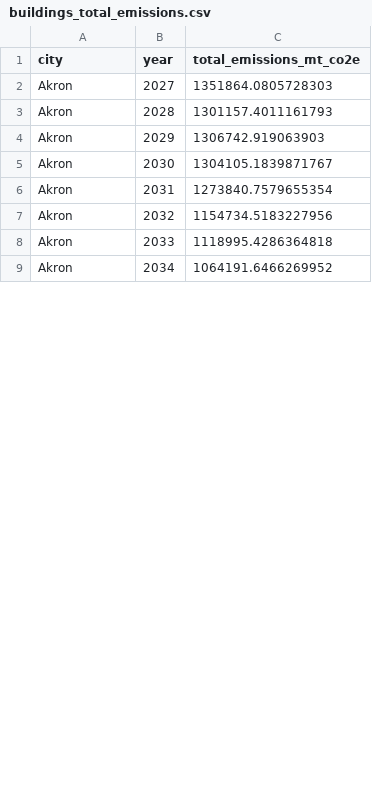
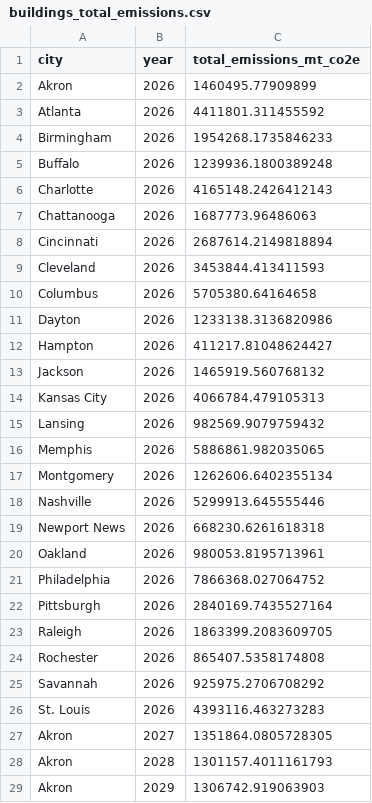
Before and after one commit to avip-gla/BB-py, a CSV file: data/inputs/buildings_total_emissions.csv, drawn as a sheet; only a part is shown; the shorter side is filled out with more unchanged rows; the diff covers the shown part only.

```diff
--- a/data/inputs/buildings_total_emissions.csv
+++ b/data/inputs/buildings_total_emissions.csv
@@ -1,3 +1,28 @@
 city,year,total_emissions_mt_co2e
-Akron,2027,1351864.0805728303
+Akron,2026,1460495.77909899
+Atlanta,2026,4411801.311455592
+Birmingham,2026,1954268.1735846233
+Buffalo,2026,1239936.1800389248
+Charlotte,2026,4165148.2426412143
+Chattanooga,2026,1687773.96486063
+Cincinnati,2026,2687614.2149818894
+Cleveland,2026,3453844.413411593
+Columbus,2026,5705380.64164658
+Dayton,2026,1233138.3136820986
+Hampton,2026,411217.81048624427
+Jackson,2026,1465919.560768132
+Kansas City,2026,4066784.479105313
+Lansing,2026,982569.9079759432
+Memphis,2026,5886861.982035065
+Montgomery,2026,1262606.6402355134
+Nashville,2026,5299913.645555446
+Newport News,2026,668230.6261618318
+Oakland,2026,980053.8195713961
+Philadelphia,2026,7866368.027064752
+Pittsburgh,2026,2840169.7435527164
+Raleigh,2026,1863399.2083609705
+Rochester,2026,865407.5358174808
+Savannah,2026,925975.2706708292
+St. Louis,2026,4393116.463273283
+Akron,2027,1351864.0805728305
 Akron,2028,1301157.4011161793
```
Also changed, not shown: 75 edited cells elsewhere in this file, data/aeo/aeo_freight_efficiency.csv, data/inputs/electricity/electricity_emissions.csv, 52 other files.
